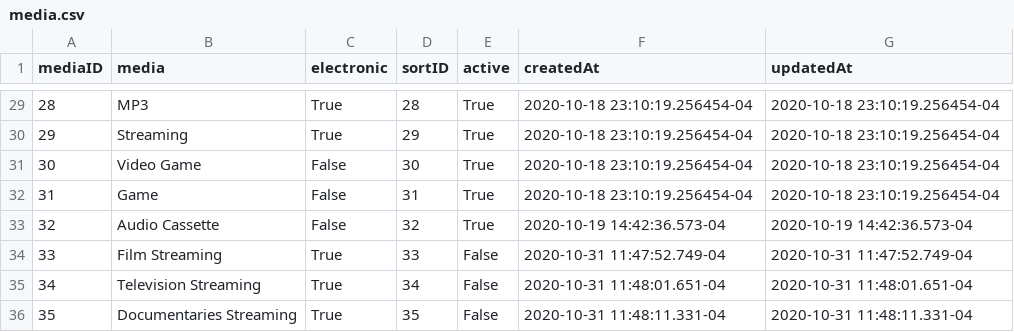
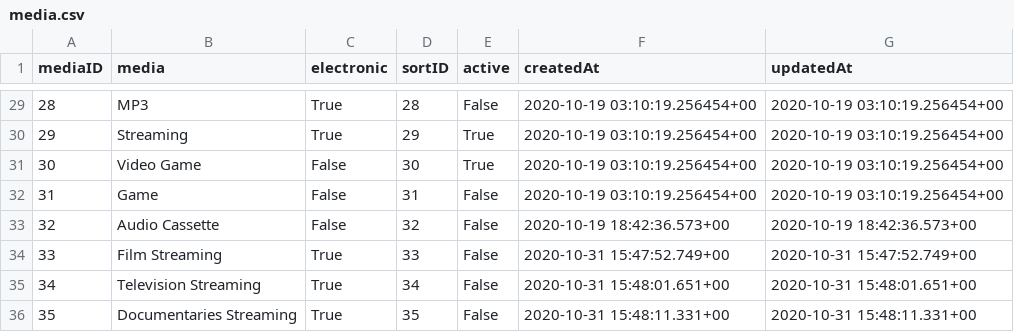
Before and after one commit to mirfishe/PKD-and-Me-Server, a CSV file: sql/media.csv, drawn as a sheet; only a part is shown, gaps mark what is left out; the diff covers the shown part only.

```diff
--- a/sql/media.csv
+++ b/sql/media.csv
@@ -29,8 +29,8 @@
-28,"MP3",True,28,True,"2020-10-18 23:10:19.256454-04","2020-10-18 23:10:19.256454-04"
-29,"Streaming",True,29,True,"2020-10-18 23:10:19.256454-04","2020-10-18 23:10:19.256454-04"
-30,"Video Game",False,30,True,"2020-10-18 23:10:19.256454-04","2020-10-18 23:10:19.256454-04"
-31,"Game",False,31,True,"2020-10-18 23:10:19.256454-04","2020-10-18 23:10:19.256454-04"
-32,"Audio Cassette",False,32,True,"2020-10-19 14:42:36.573-04","2020-10-19 14:42:36.573-04"
-33,"Film Streaming",True,33,False,"2020-10-31 11:47:52.749-04","2020-10-31 11:47:52.749-04"
-34,"Television Streaming",True,34,False,"2020-10-31 11:48:01.651-04","2020-10-31 11:48:01.651-04"
-35,"Documentaries Streaming",True,35,False,"2020-10-31 11:48:11.331-04","2020-10-31 11:48:11.331-04"
+28,"MP3",True,28,False,"2020-10-19 03:10:19.256454+00","2020-10-19 03:10:19.256454+00"
+29,"Streaming",True,29,True,"2020-10-19 03:10:19.256454+00","2020-10-19 03:10:19.256454+00"
+30,"Video Game",False,30,True,"2020-10-19 03:10:19.256454+00","2020-10-19 03:10:19.256454+00"
+31,"Game",False,31,False,"2020-10-19 03:10:19.256454+00","2020-10-19 03:10:19.256454+00"
+32,"Audio Cassette",False,32,False,"2020-10-19 18:42:36.573+00","2020-10-19 18:42:36.573+00"
+33,"Film Streaming",True,33,False,"2020-10-31 15:47:52.749+00","2020-10-31 15:47:52.749+00"
+34,"Television Streaming",True,34,False,"2020-10-31 15:48:01.651+00","2020-10-31 15:48:01.651+00"
+35,"Documentaries Streaming",True,35,False,"2020-10-31 15:48:11.331+00","2020-10-31 15:48:11.331+00"
```
Also changed, not shown: 58 edited cells elsewhere in this file, sql/categories.csv, 2 other files.
